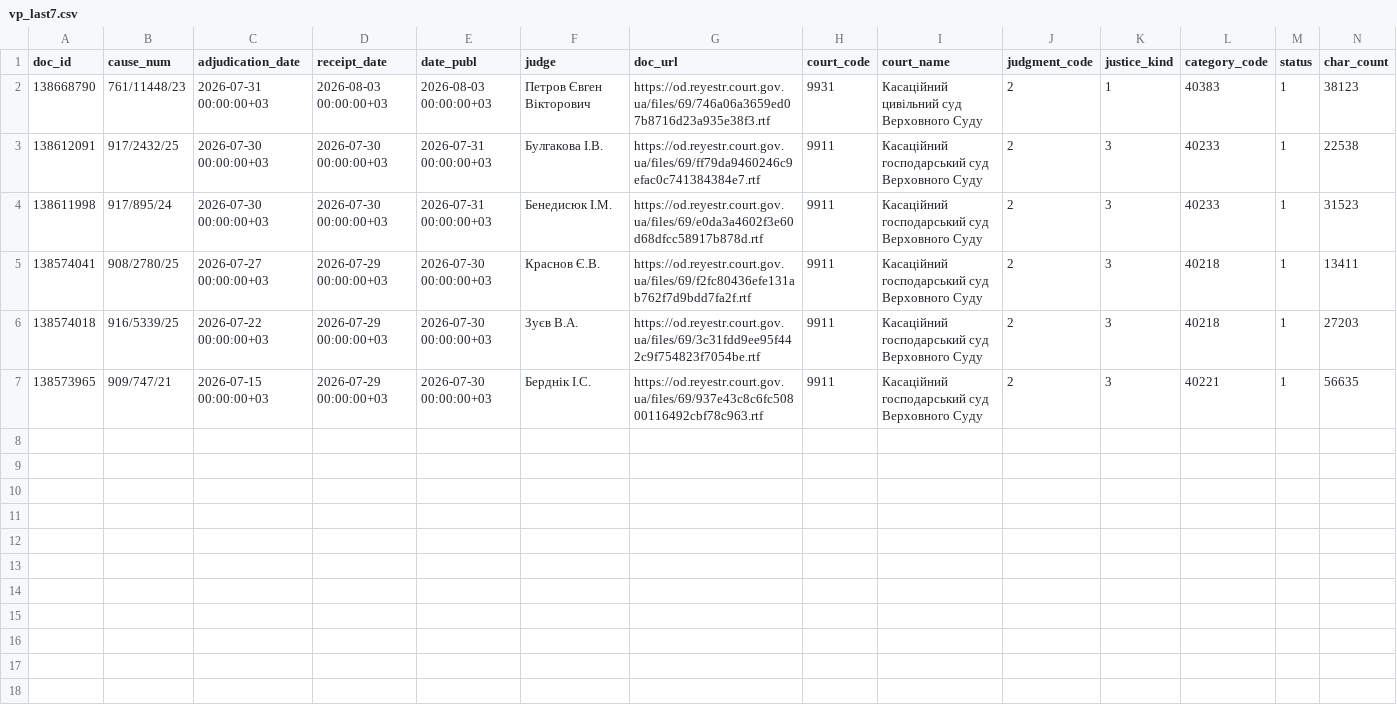
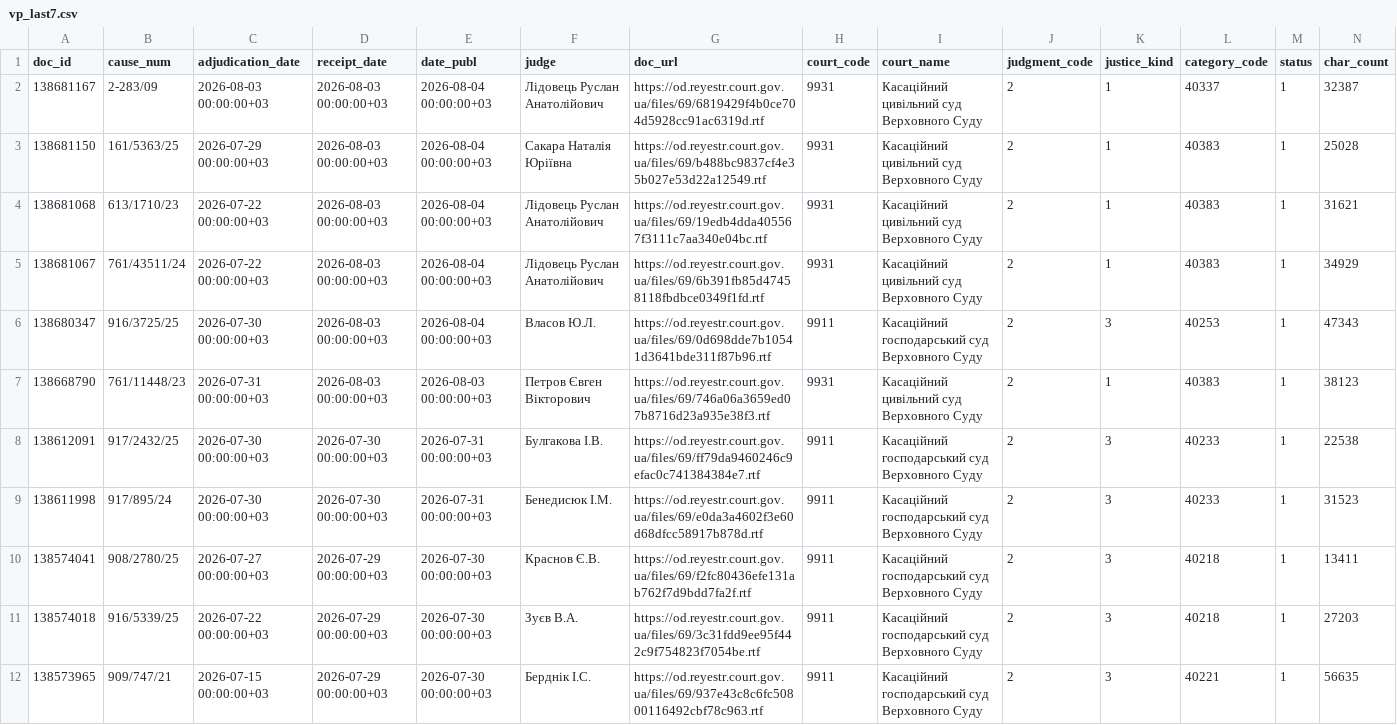
Before and after one commit to apryshchepchuk/VS-legal-digest, a CSV file: data/interim/vp_last7.csv, drawn as a sheet; only a part is shown; rows hold the shown columns only; the diff names each change by its address in the sheet, - before the commit and + after, or states it on an @@ line.

```diff
--- a/data/interim/vp_last7.csv
+++ b/data/interim/vp_last7.csv
+row 2: 138681167 | 2-283/09 | 2026-08-03 00:00:00+03 | 2026-08-03 00:00:00+03 | 2026-08-04 00:00:00+03 | Лідовець Руслан Анатолійович | https://od.reyestr.court.gov.ua/files/69/6819429f4b0ce704d5928cc91ac6319d.rtf | 9931 | Касаційний цивільний суд Верховного Суду | 2 | 1 | 40337 | 1 | 32387
+row 3: 138681150 | 161/5363/25 | 2026-07-29 00:00:00+03 | 2026-08-03 00:00:00+03 | 2026-08-04 00:00:00+03 | Сакара Наталія Юріївна | https://od.reyestr.court.gov.ua/files/69/b488bc9837cf4e35b027e53d22a12549.rtf | 9931 | Касаційний цивільний суд Верховного Суду | 2 | 1 | 40383 | 1 | 25028
+row 4: 138681068 | 613/1710/23 | 2026-07-22 00:00:00+03 | 2026-08-03 00:00:00+03 | 2026-08-04 00:00:00+03 | Лідовець Руслан Анатолійович | https://od.reyestr.court.gov.ua/files/69/19edb4dda405567f3111c7aa340e04bc.rtf | 9931 | Касаційний цивільний суд Верховного Суду | 2 | 1 | 40383 | 1 | 31621
+row 5: 138681067 | 761/43511/24 | 2026-07-22 00:00:00+03 | 2026-08-03 00:00:00+03 | 2026-08-04 00:00:00+03 | Лідовець Руслан Анатолійович | https://od.reyestr.court.gov.ua/files/69/6b391fb85d47458118fbdbce0349f1fd.rtf | 9931 | Касаційний цивільний суд Верховного Суду | 2 | 1 | 40383 | 1 | 34929
+row 6: 138680347 | 916/3725/25 | 2026-07-30 00:00:00+03 | 2026-08-03 00:00:00+03 | 2026-08-04 00:00:00+03 | Власов Ю.Л. | https://od.reyestr.court.gov.ua/files/69/0d698dde7b10541d3641bde311f87b96.rtf | 9911 | Касаційний господарський суд Верховного Суду | 2 | 3 | 40253 | 1 | 47343
```
Also changed, not shown: data/interim/vp_candidates.csv, data/interim/vp_excluded_appellate_admin.csv, 10 other files.
